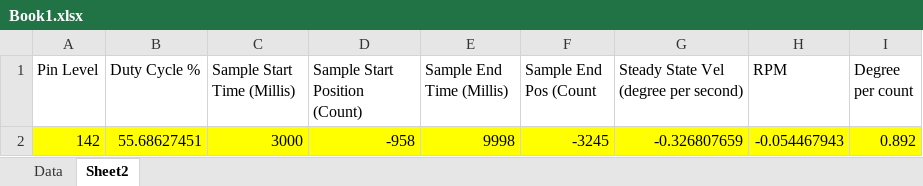
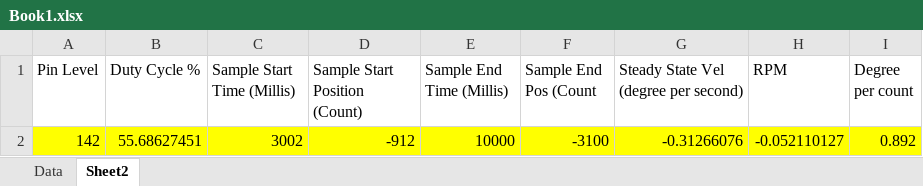
Before and after one commit to HueyDinh/ZControl, an Excel workbook: Book1.xlsx, sheet Sheet2, drawn as a sheet; values as stored, in another font and other column widths than the file's, no borders; the diff names each change by its address in the sheet, - before the commit and + after, or states it on an @@ line.

```diff
--- a/Book1.xlsx (sheet Sheet2)
+++ b/Book1.xlsx (sheet Sheet2)
-C2 (Sample Start Time (Millis)): 3000
+C2 (Sample Start Time (Millis)): 3002
-D2 (Sample Start Position (Count)): -958
+D2 (Sample Start Position (Count)): -912
-E2 (Sample End Time (Millis)): 9998
+E2 (Sample End Time (Millis)): 10000
-F2 (Sample End Pos (Count): -3245
+F2 (Sample End Pos (Count): -3100
-G2: -0.326807659
+G2: -0.31266076
-H2 (RPM): -0.054467943
+H2 (RPM): -0.052110127
```
Also changed, not shown: sheet Data, 3 other files.
